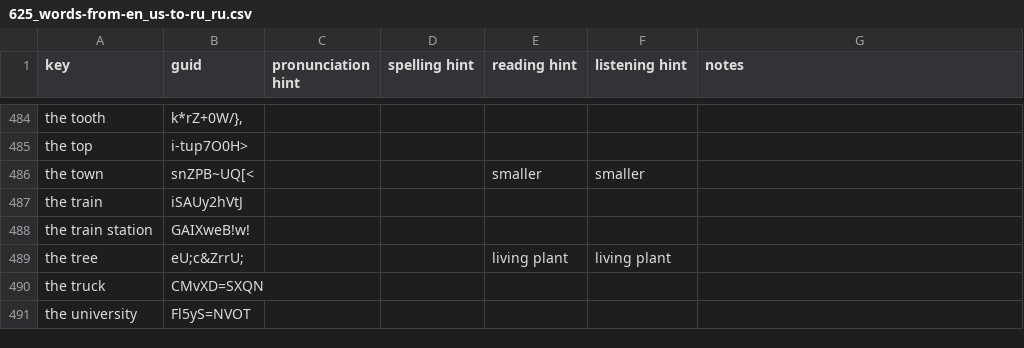
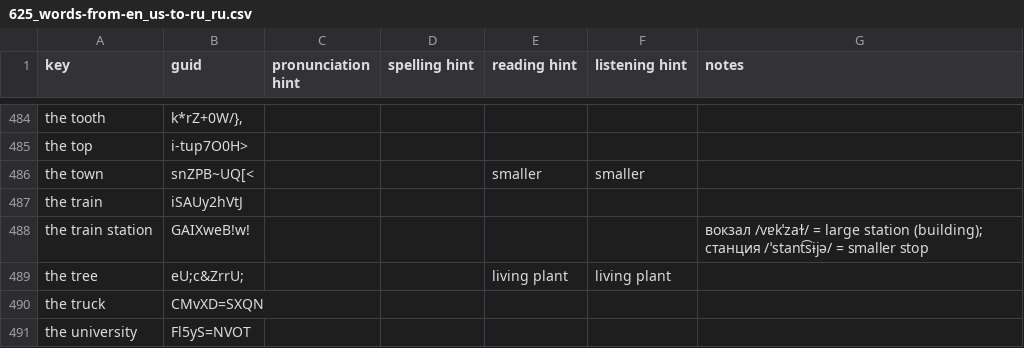
Before and after one commit to ankilangs/ankilangs, a CSV file: src/data/625_words-from-en_us-to-ru_ru.csv, drawn as a sheet; only a part is shown, gaps mark what is left out.

Commit message:
feat: add ru_RU note for train station

```diff
--- a/src/data/625_words-from-en_us-to-ru_ru.csv
+++ b/src/data/625_words-from-en_us-to-ru_ru.csv
@@ -487,3 +487,3 @@ the town,snZPB~UQ[<,,,smaller,smaller,
 the train,iSAUy2hVtJ,,,,,
-the train station,GAIXweB!w!,,,,,
+the train station,GAIXweB!w!,,,,,вокзал /vɐkˈzaɫ/ = large station (building); станция /ˈstant͡sɨjə/ = smaller stop
 the tree,eU;c&ZrrU;,,,living plant,living plant,
```
Also changed, not shown: 2 other files.
